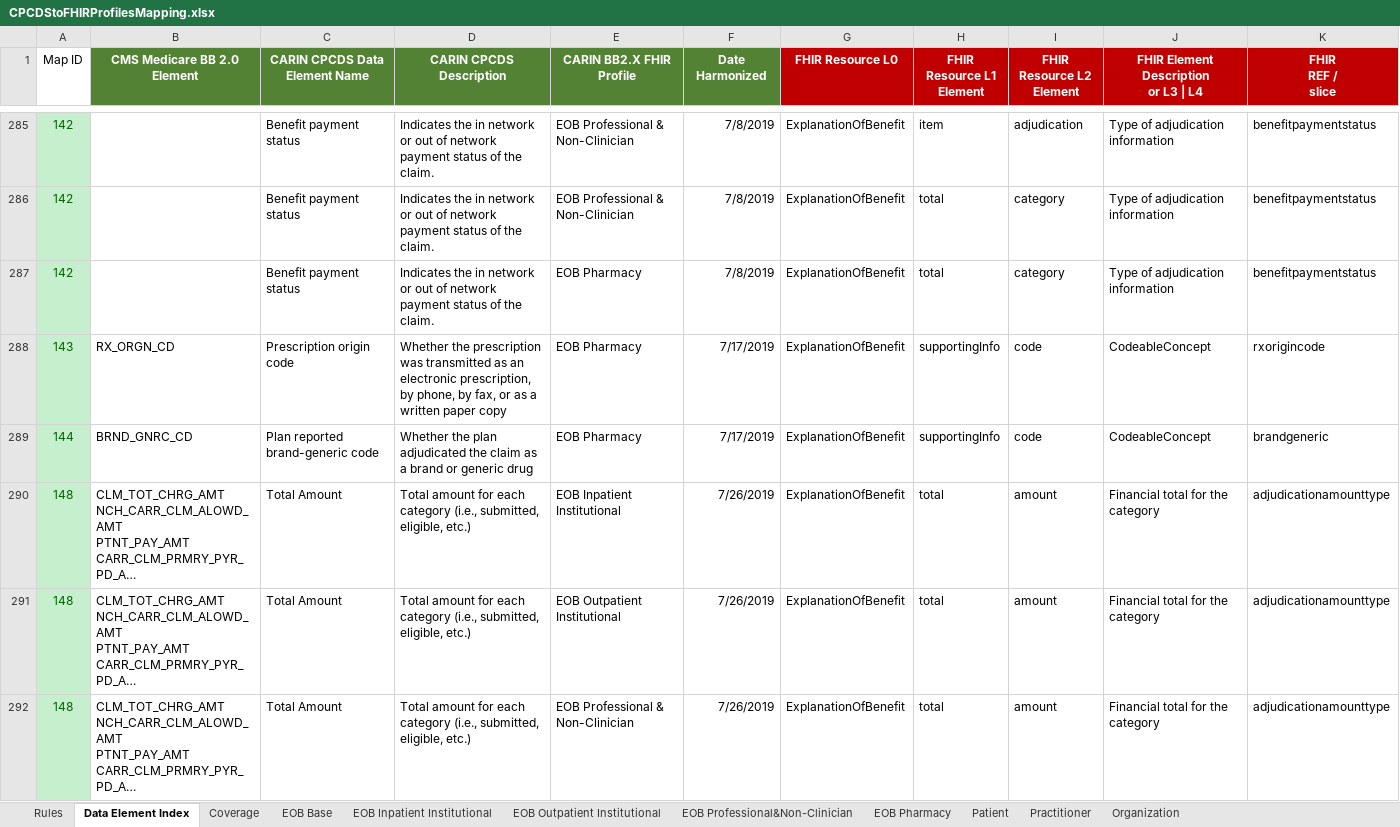
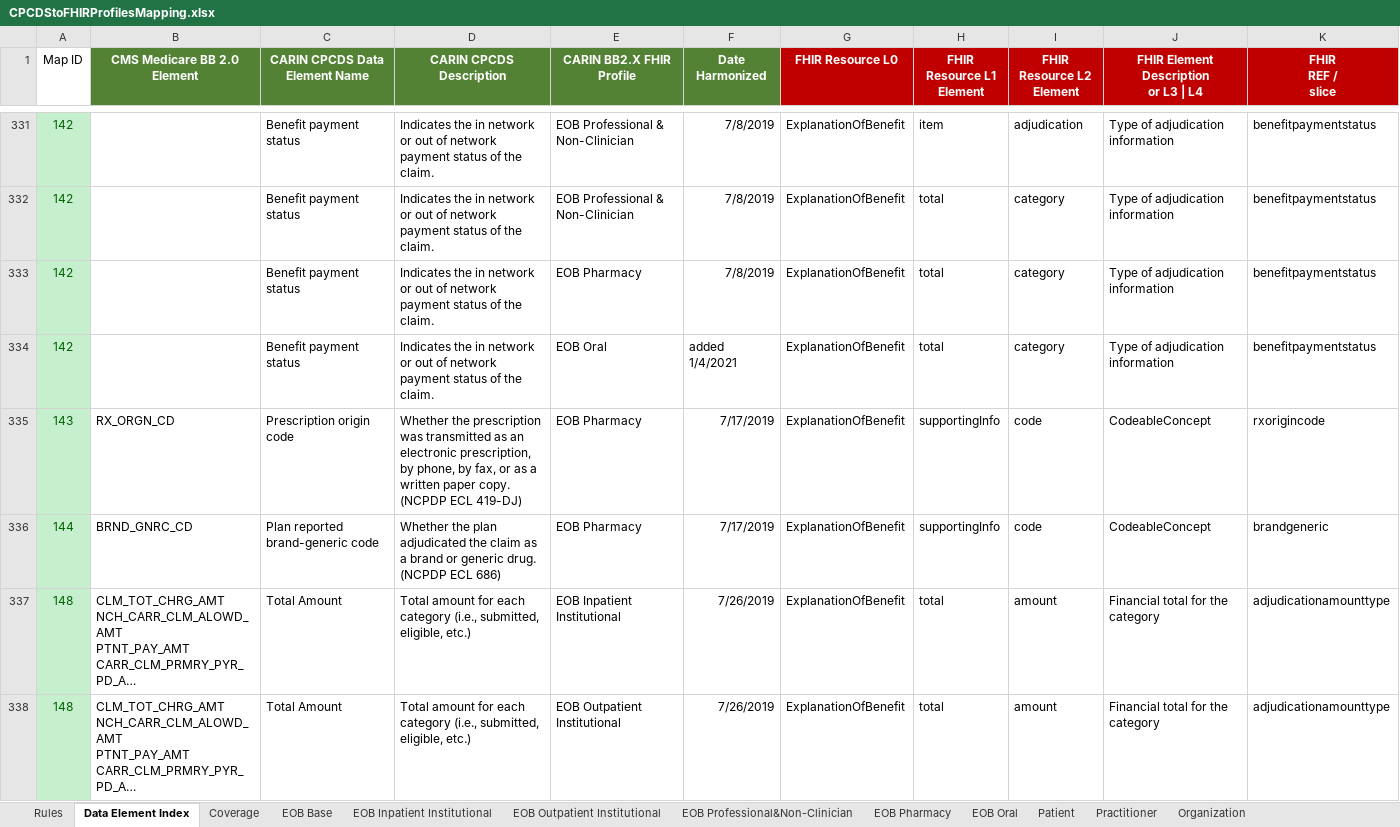
Before and after one commit to HL7/carin-bb, an Excel workbook: input/images/CPCDStoFHIRProfilesMapping.xlsx, sheet Data Element Index, drawn as a sheet; only a part is shown, gaps mark what is left out; the shorter side is filled out with more unchanged rows; long unchanged cells end in …; values as stored, in another font and other column widths than the file's, no borders; conditional formats not drawn; addresses are those after the commit; the diff covers the shown part only; the diff names each change by its address in the sheet, - before the commit and + after, or states it on an @@ line.

```diff
--- a/input/images/CPCDStoFHIRProfilesMapping.xlsx (sheet Data Element Index)
+++ b/input/images/CPCDStoFHIRProfilesMapping.xlsx (sheet Data Element Index)
+sheet tab: EOB Oral
+row 334: 142 |  | Benefit payment status | Indicates the in network or out of network payment status of the claim. | EOB Oral | added 1/4/2021 | ExplanationOfBenefit | total | category | Type of adjudication information | benefitpaymentstatus
-D335 (CARIN CPCDS Description): …written paper copy
+D335 (CARIN CPCDS Description): …written paper copy. (NCPDP ECL 419-DJ)
-D336 (CARIN CPCDS Description): …or generic drug
+D336 (CARIN CPCDS Description): …or generic drug. (NCPDP ECL 686)
```
Also changed, not shown: 77 added rows and 7 edited cells elsewhere in this sheet, sheet EOB Professional&Non-Clinician, formulas that keep their value, 2 other files.
